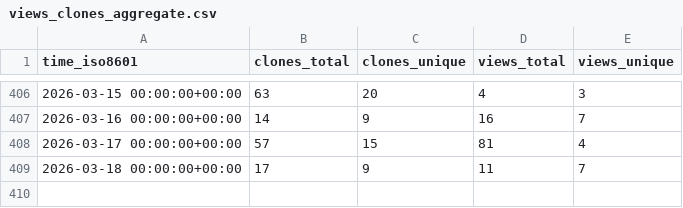
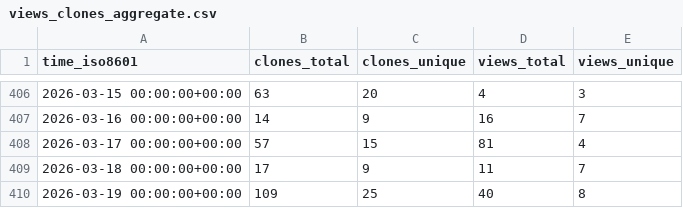
Before and after one commit to astro-informatics/s2fft, a CSV file: astro-informatics/s2fft/ghrs-data/views_clones_aggregate.csv, drawn as a sheet; only a part is shown, gaps mark what is left out; the diff names each change by its address in the sheet, - before the commit and + after, or states it on an @@ line.

```diff
--- a/astro-informatics/s2fft/ghrs-data/views_clones_aggregate.csv
+++ b/astro-informatics/s2fft/ghrs-data/views_clones_aggregate.csv
+row 410: 2026-03-19 00:00:00+00:00 | 109 | 25 | 40 | 8
```
Also changed, not shown: 1 other file.
